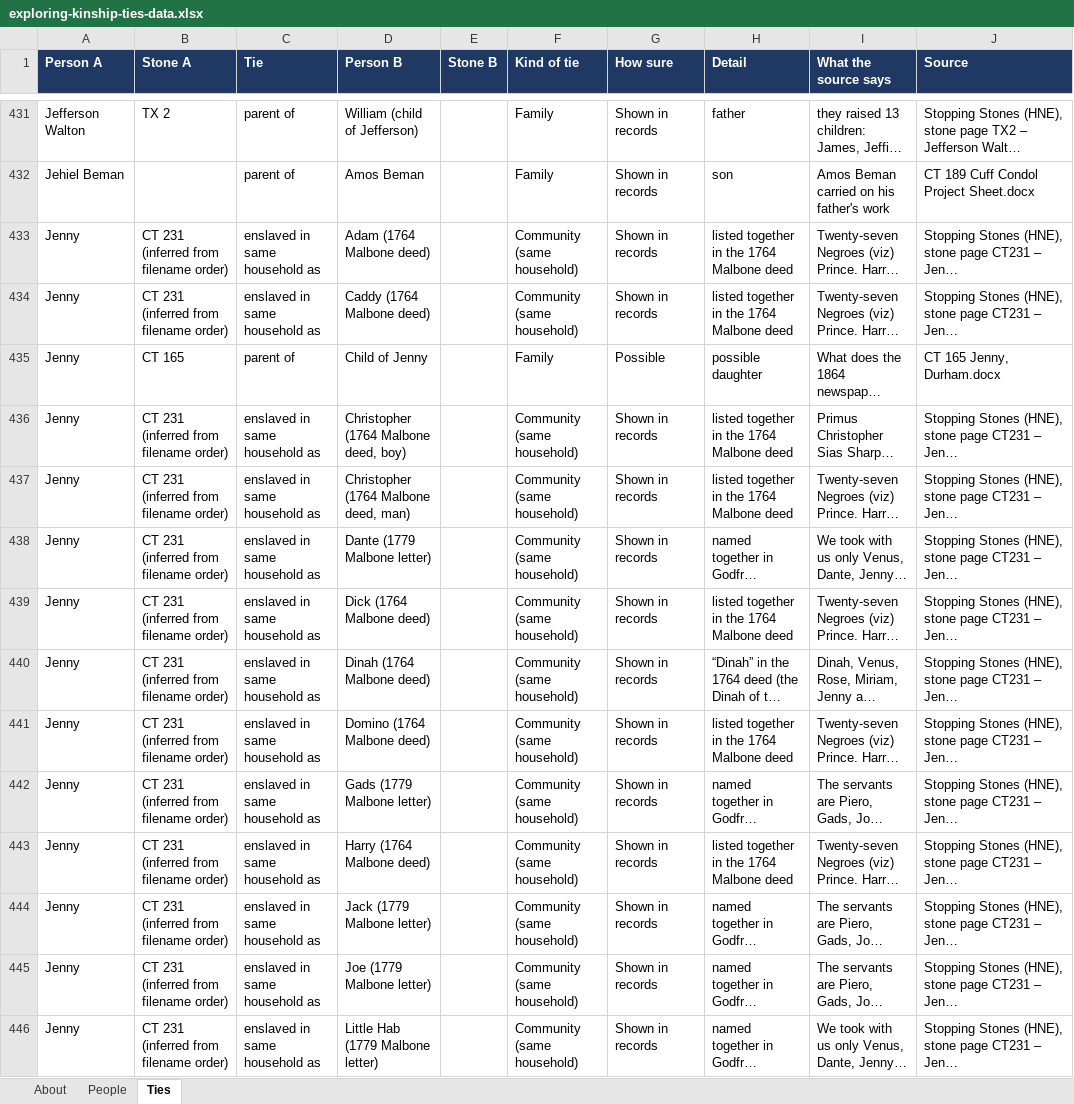
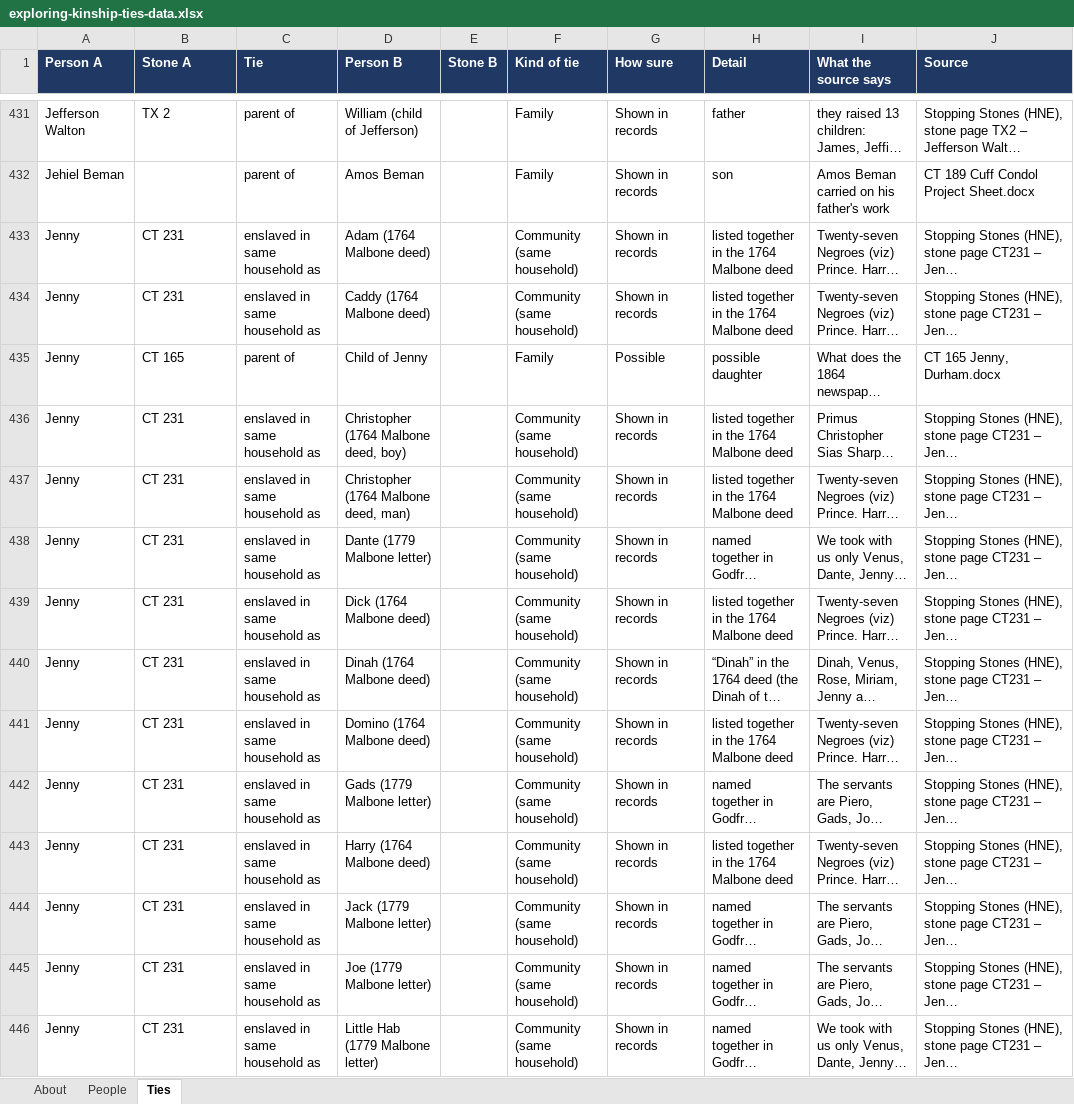
Before and after one commit to sul24mib/IQP-Kingship-T, an Excel workbook: exploring-kinship-ties-data.xlsx, sheet Ties, drawn as a sheet; only a part is shown, gaps mark what is left out; long unchanged cells end in …; values as stored, in another font and other column widths than the file's, no borders; the diff covers the shown part only; the diff names each change by its address in the sheet, - before the commit and + after, or states it on an @@ line.

Commit message:
Link 6 more stones to their pages (335 of 350 on the map; the other 15 have no page yet, per HNE's spreadsheet, and say so); remove a working note from two stone numbers

```diff
--- a/exploring-kinship-ties-data.xlsx (sheet Ties)
+++ b/exploring-kinship-ties-data.xlsx (sheet Ties)
-B433:B434 (Stone A): CT 231 (inferred from filename order)
+B433:B434 (Stone A): CT 231
-B436:B446 (Stone A): CT 231 (inferred from filename order)
+B436:B446 (Stone A): CT 231
```
Also changed, not shown: 30 edited cells elsewhere in this sheet, sheet People, 1 other file.
